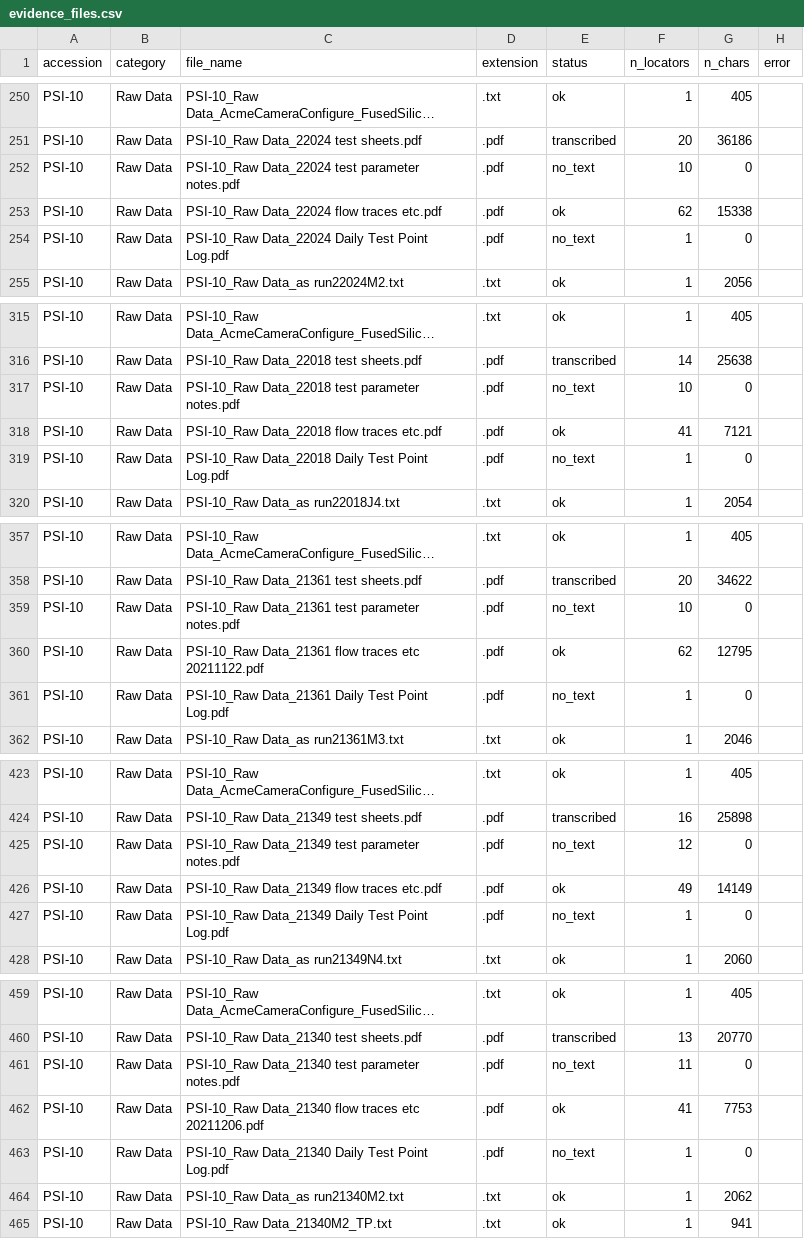
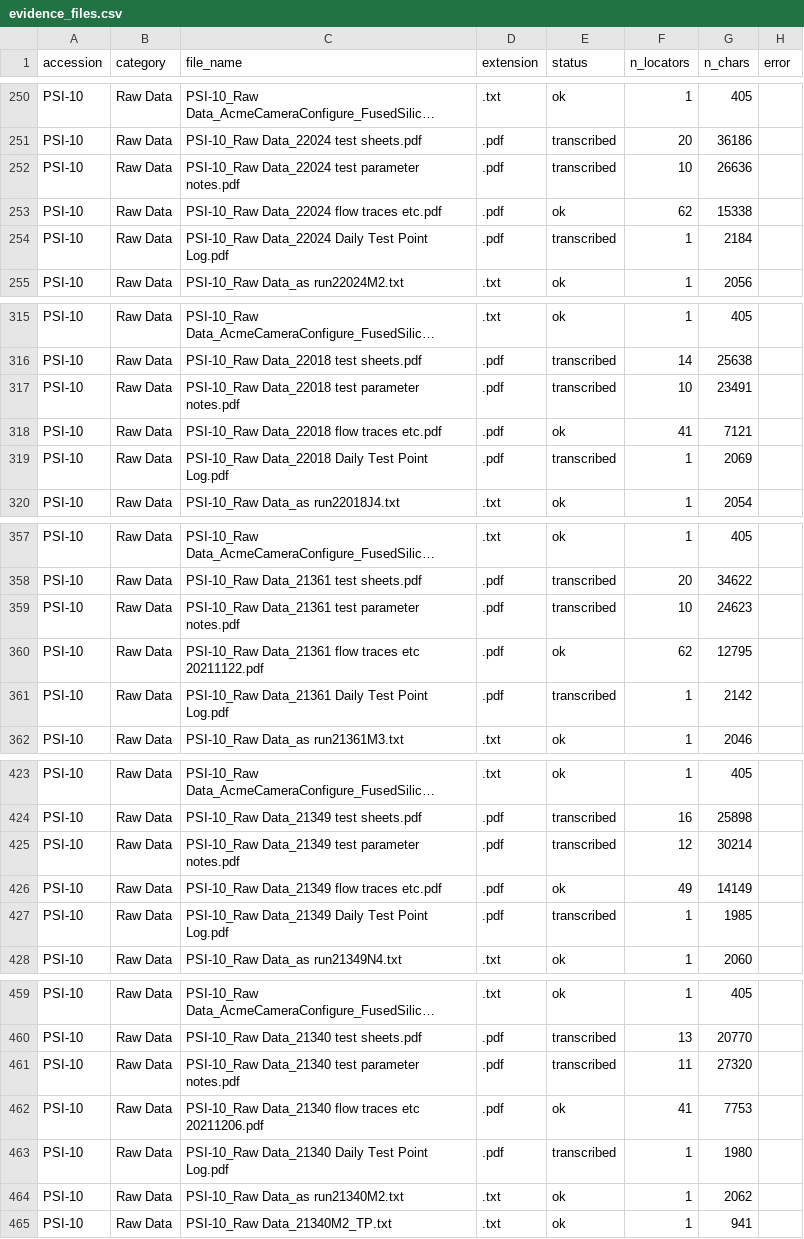
Before and after one commit to Andres-Briones/flame-in-freefall, a CSV file: data/processed/evidence_files.csv, drawn as a sheet; only a part is shown, gaps mark what is left out; long unchanged cells end in …; the diff covers the shown part only; the diff names each change by its address in the sheet, - before the commit and + after, or states it on an @@ line.

```diff
--- a/data/processed/evidence_files.csv
+++ b/data/processed/evidence_files.csv
-E252 (status): no_text
+E252 (status): transcribed
-G252 (n_chars): 0
+G252 (n_chars): 26636
-E254 (status): no_text
+E254 (status): transcribed
-G254 (n_chars): 0
+G254 (n_chars): 2184
-E317 (status): no_text
+E317 (status): transcribed
-G317 (n_chars): 0
+G317 (n_chars): 23491
-E319 (status): no_text
+E319 (status): transcribed
-G319 (n_chars): 0
+G319 (n_chars): 2069
-E359 (status): no_text
+E359 (status): transcribed
-G359 (n_chars): 0
+G359 (n_chars): 24623
-E361 (status): no_text
+E361 (status): transcribed
-G361 (n_chars): 0
+G361 (n_chars): 2142
-E425 (status): no_text
+E425 (status): transcribed
-G425 (n_chars): 0
+G425 (n_chars): 30214
-E427 (status): no_text
+E427 (status): transcribed
-G427 (n_chars): 0
+G427 (n_chars): 1985
-E461 (status): no_text
+E461 (status): transcribed
-G461 (n_chars): 0
+G461 (n_chars): 27320
-E463 (status): no_text
+E463 (status): transcribed
-G463 (n_chars): 0
+G463 (n_chars): 1980
```
Also changed, not shown: 136 edited cells elsewhere in this file, 6 other files.
